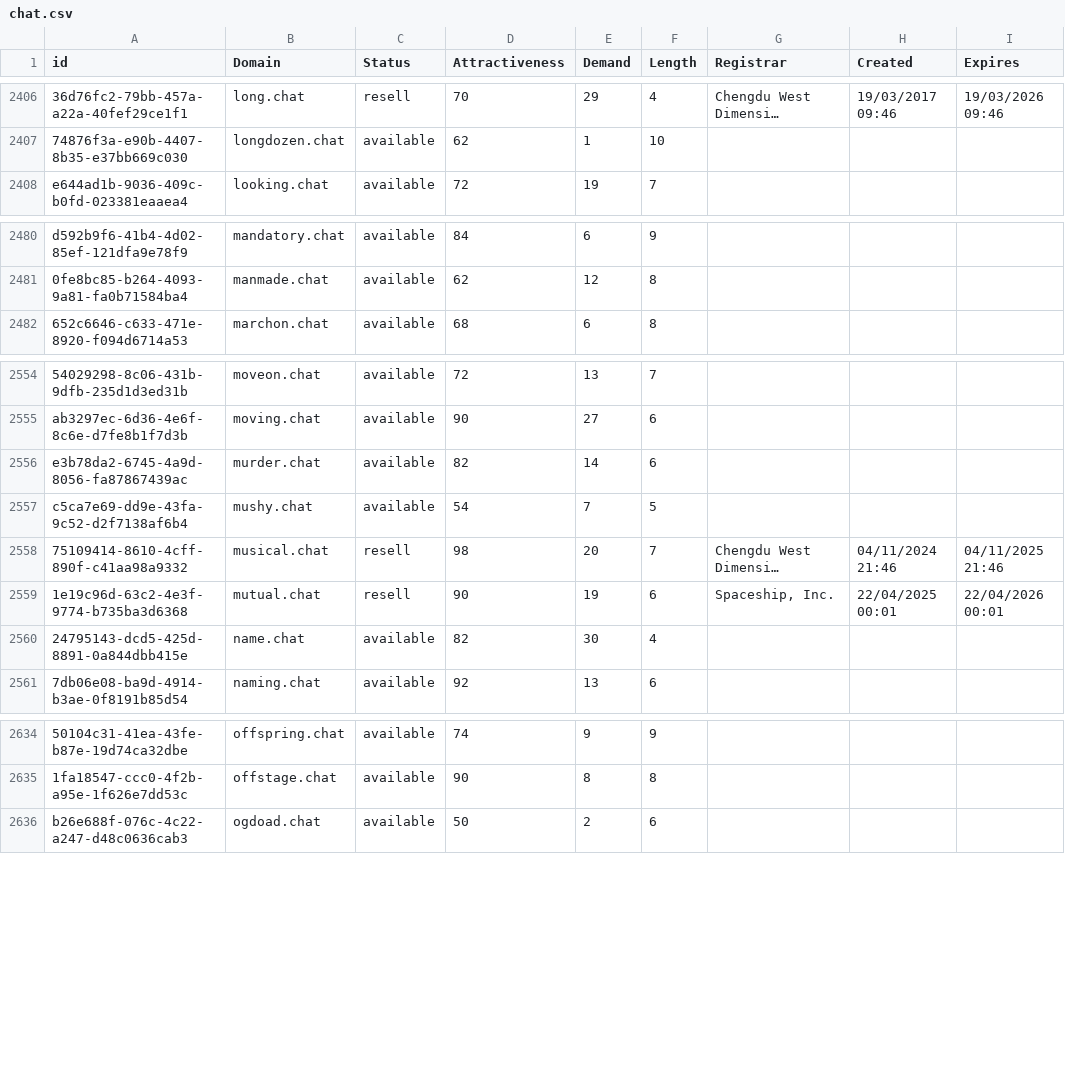
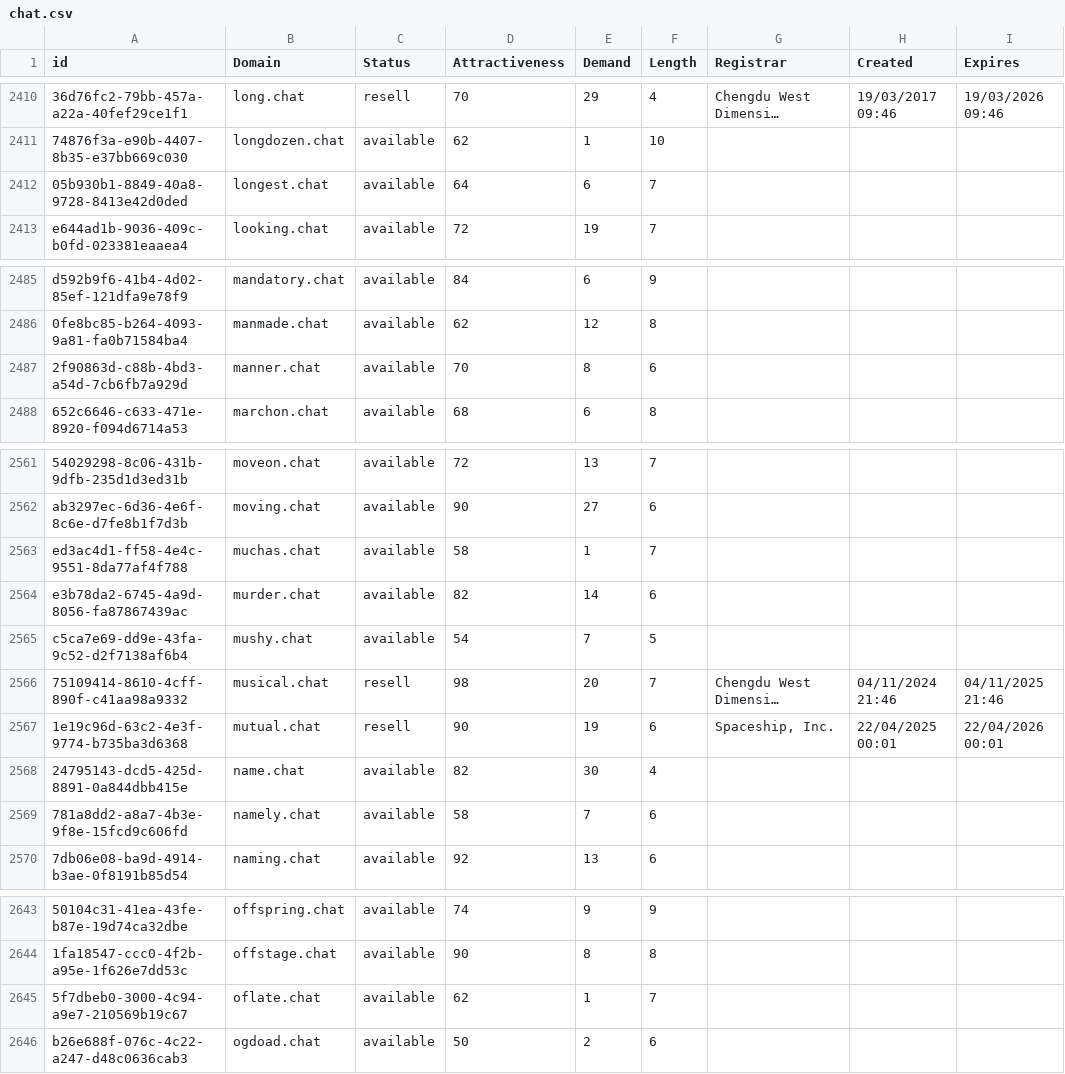
Before and after one commit to UniqueDomains/chat-oneword-domains, a CSV file: chat.csv, drawn as a sheet; only a part is shown, gaps mark what is left out; long unchanged cells end in …; the diff covers the shown part only; the diff names each change by its address in the sheet, - before the commit and + after, or states it on an @@ line.

```diff
--- a/chat.csv
+++ b/chat.csv
+row 2412: 05b930b1-8849-40a8-9728-8413e42d0ded | longest.chat | available | 64 | 6 | 7
+row 2487: 2f90863d-c88b-4bd3-a54d-7cb6fb7a929d | manner.chat | available | 70 | 8 | 6
+row 2563: ed3ac4d1-ff58-4e4c-9551-8da77af4f788 | muchas.chat | available | 58 | 1 | 7
+row 2569: 781a8dd2-a8a7-4b3e-9f8e-15fcd9c606fd | namely.chat | available | 58 | 7 | 6
+row 2645: 5f7dbeb0-3000-4c94-a9e7-210569b19c67 | oflate.chat | available | 62 | 1 | 7
```
Also changed, not shown: 22 added rows and 5 edited cells elsewhere in this file, 2 other files.
